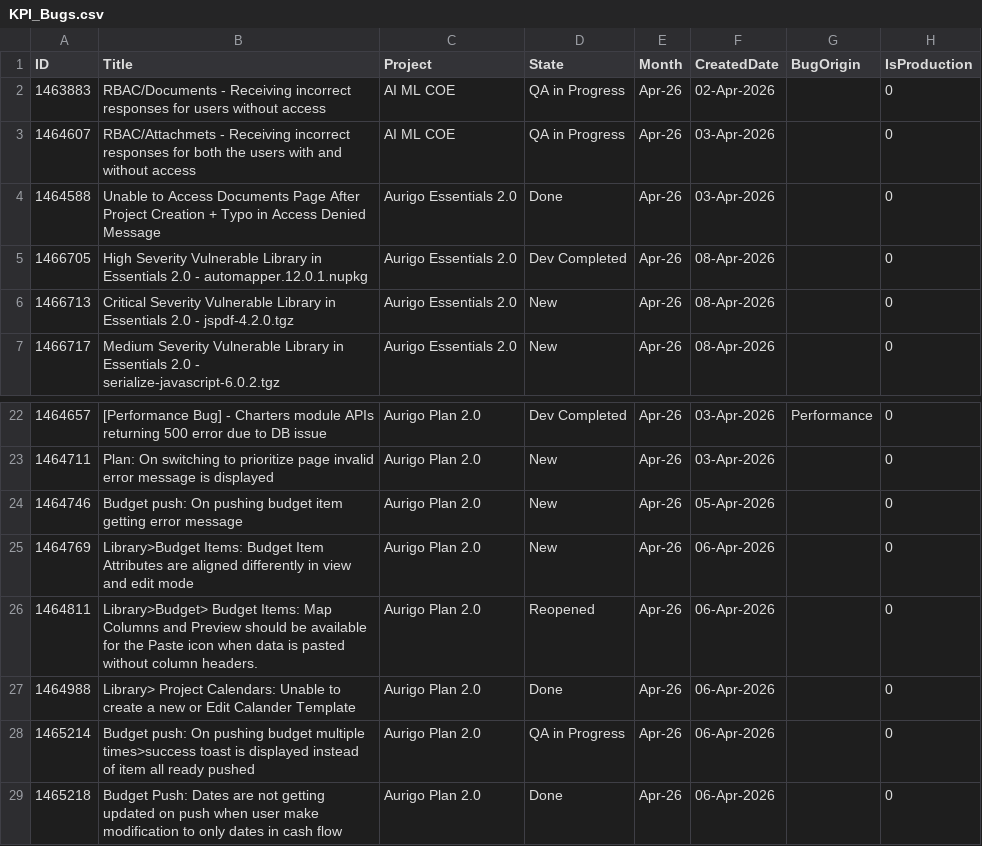
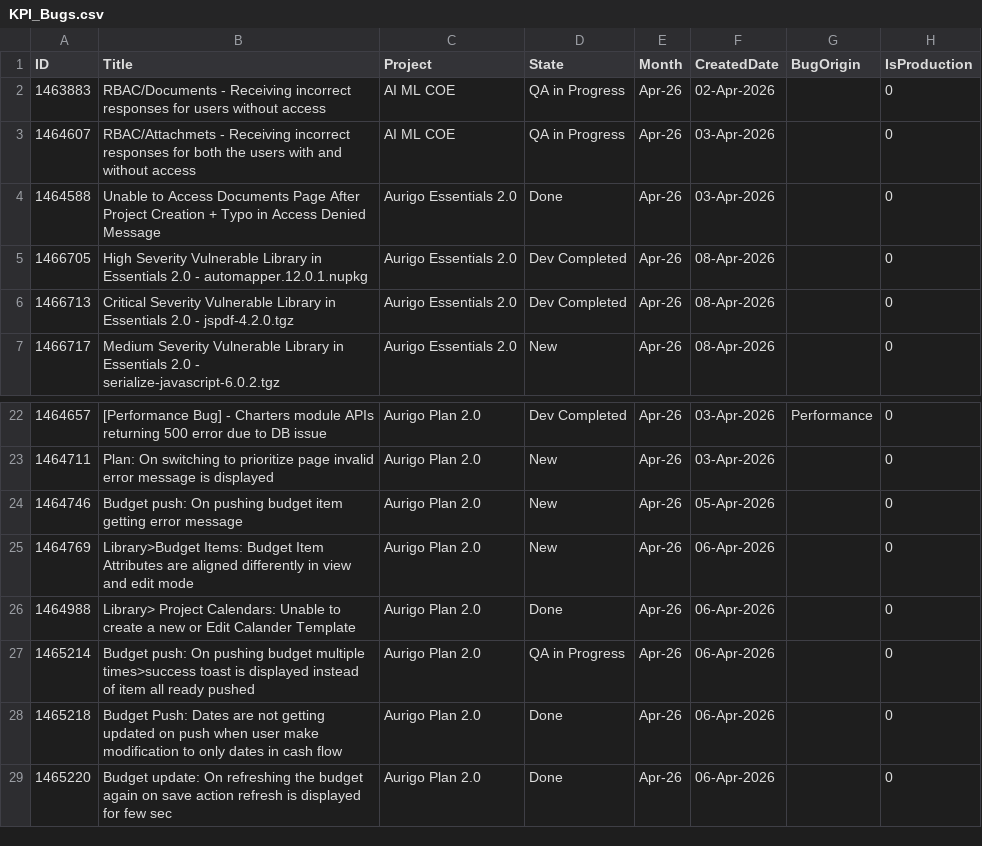
Before and after one commit to manishwali/Experiment, a CSV file: KPI_Bugs.csv, drawn as a sheet; only a part is shown, gaps mark what is left out; the shorter side is filled out with more unchanged rows.

```diff
--- a/KPI_Bugs.csv
+++ b/KPI_Bugs.csv
@@ -5,3 +5,3 @@
 "1466705","High Severity Vulnerable Library in Essentials 2.0 - automapper.12.0.1.nupkg","Aurigo Essentials 2.0","Dev Completed","Apr-26","08-Apr-2026","","0"
-"1466713","Critical Severity Vulnerable Library in Essentials 2.0 - jspdf-4.2.0.tgz","Aurigo Essentials 2.0","New","Apr-26","08-Apr-2026","","0"
+"1466713","Critical Severity Vulnerable Library in Essentials 2.0 - jspdf-4.2.0.tgz","Aurigo Essentials 2.0","Dev Completed","Apr-26","08-Apr-2026","","0"
 "1466717","Medium Severity Vulnerable Library in Essentials 2.0 - serialize-javascript-6.0.2.tgz","Aurigo Essentials 2.0","New","Apr-26","08-Apr-2026","","0"
@@ -25,3 +25,2 @@
 "1464769","Library>Budget Items:  Budget Item Attributes are aligned differently in view and edit mode","Aurigo Plan 2.0","New","Apr-26","06-Apr-2026","","0"
-"1464811","Library>Budget> Budget Items: Map Columns and Preview should be available for the Paste icon when data is pasted without column headers.","Aurigo Plan 2.0","Reopened","Apr-26","06-Apr-2026","","0"
 "1464988","Library> Project Calendars: Unable to create a new or Edit Calander Template","Aurigo Plan 2.0","Done","Apr-26","06-Apr-2026","","0"
```
